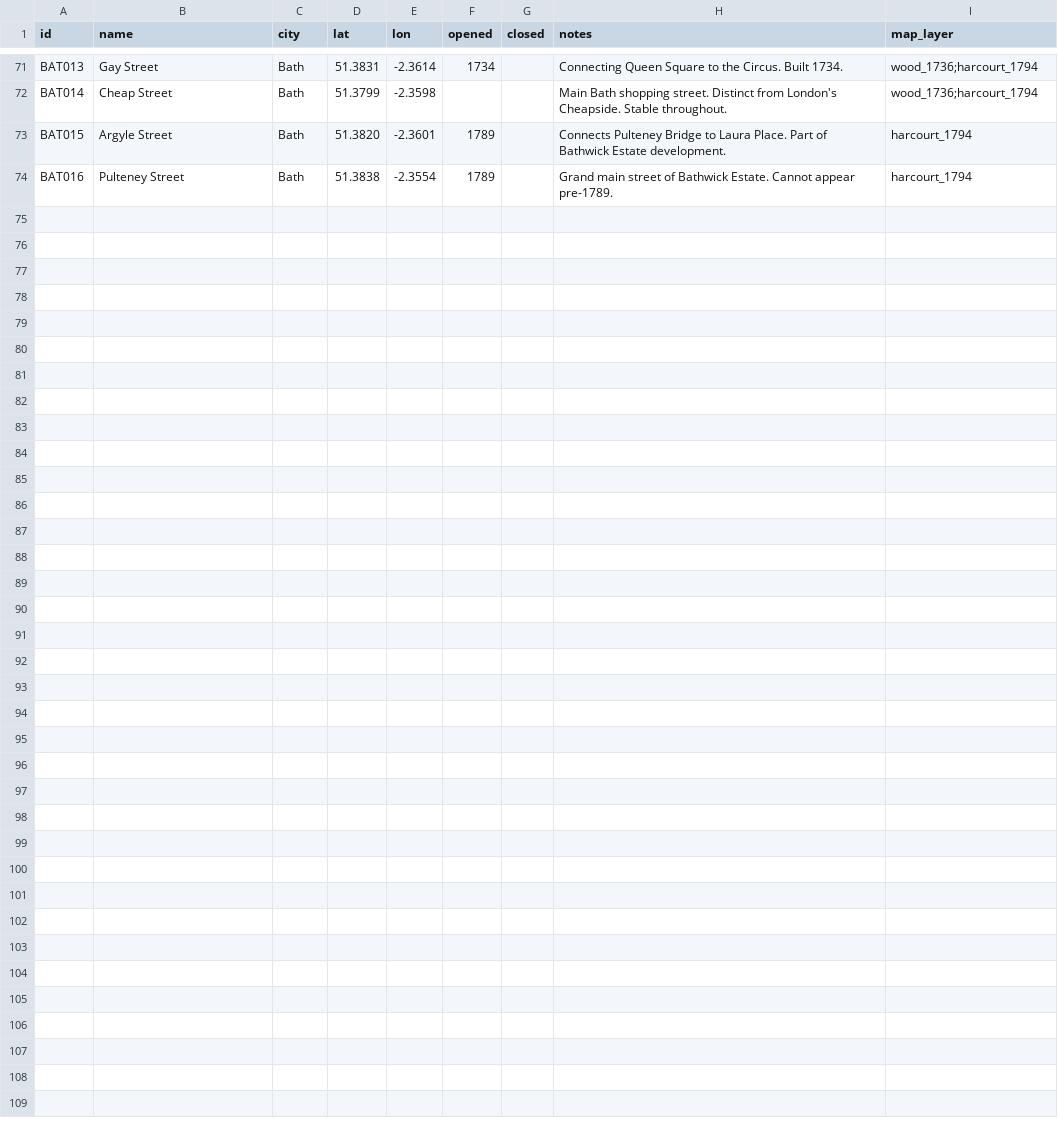
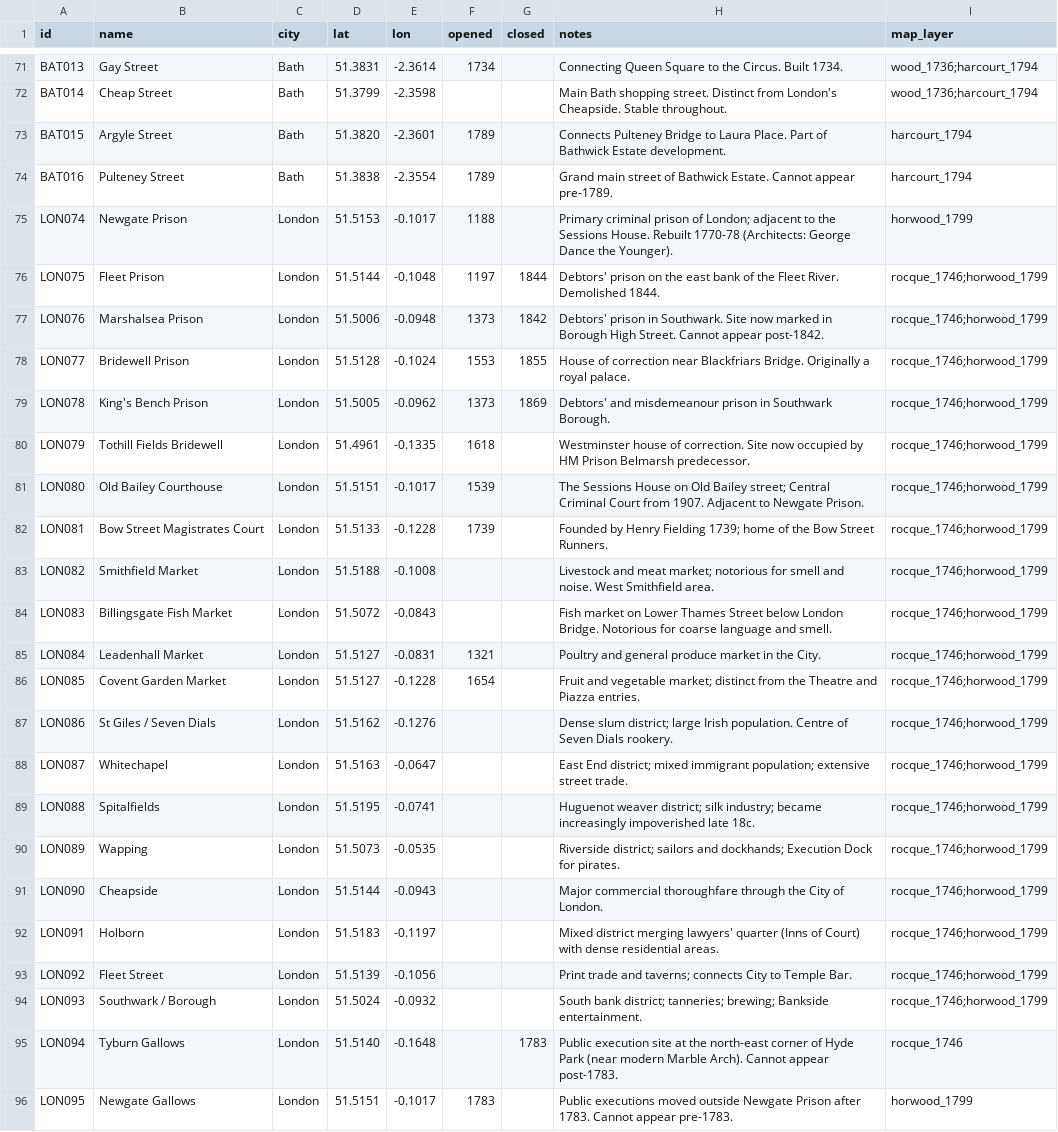
Before and after one commit to danwaterfield/DigHums, a CSV file: gazetteer/venues.csv, drawn as a sheet; only a part is shown, gaps mark what is left out.

```diff
--- a/gazetteer/venues.csv
+++ b/gazetteer/venues.csv
@@ -74 +74,23 @@ BAT015,Argyle Street,Bath,51.3820,-2.3601,1789,,Connects Pulteney Bridge to Laur
 BAT016,Pulteney Street,Bath,51.3838,-2.3554,1789,,Grand main street of Bathwick Estate. Cannot appear pre-1789.,harcourt_1794
+LON074,Newgate Prison,London,51.5153,-0.1017,1188,,Primary criminal prison of London; adjacent to the Sessions House. Rebuilt 1770-78 (Architects: George Dance the Younger).,horwood_1799
+LON075,Fleet Prison,London,51.5144,-0.1048,1197,1844,Debtors' prison on the east bank of the Fleet River. Demolished 1844.,rocque_1746;horwood_1799
+LON076,Marshalsea Prison,London,51.5006,-0.0948,1373,1842,Debtors' prison in Southwark. Site now marked in Borough High Street. Cannot appear post-1842.,rocque_1746;horwood_1799
+LON077,Bridewell Prison,London,51.5128,-0.1024,1553,1855,House of correction near Blackfriars Bridge. Originally a royal palace.,rocque_1746;horwood_1799
+LON078,King's Bench Prison,London,51.5005,-0.0962,1373,1869,Debtors' and misdemeanour prison in Southwark Borough.,rocque_1746;horwood_1799
+LON079,Tothill Fields Bridewell,London,51.4961,-0.1335,1618,,Westminster house of correction. Site now occupied by HM Prison Belmarsh predecessor.,rocque_1746;horwood_1799
+LON080,Old Bailey Courthouse,London,51.5151,-0.1017,1539,,The Sessions House on Old Bailey street; Central Criminal Court from 1907. Adjacent to Newgate Prison.,rocque_1746;horwood_1799
+LON081,Bow Street Magistrates Court,London,51.5133,-0.1228,1739,,Founded by Henry Fielding 1739; home of the Bow Street Runners.,rocque_1746;horwood_1799
+LON082,Smithfield Market,London,51.5188,-0.1008,,,Livestock and meat market; notorious for smell and noise. West Smithfield area.,rocque_1746;horwood_1799
+LON083,Billingsgate Fish Market,London,51.5072,-0.0843,,,Fish market on Lower Thames Street below London Bridge. Notorious for coarse language and smell.,rocque_1746;horwood_1799
+LON084,Leadenhall Market,London,51.5127,-0.0831,1321,,Poultry and general produce market in the City.,rocque_1746;horwood_1799
+LON085,Covent Garden Market,London,51.5127,-0.1228,1654,,Fruit and vegetable market; distinct from the Theatre and Piazza entries.,rocque_1746;horwood_1799
+LON086,St Giles / Seven Dials,London,51.5162,-0.1276,,,Dense slum district; large Irish population. Centre of Seven Dials rookery.,rocque_1746;horwood_1799
+LON087,Whitechapel,London,51.5163,-0.0647,,,East End district; mixed immigrant population; extensive street trade.,rocque_1746;horwood_1799
+LON088,Spitalfields,London,51.5195,-0.0741,,,Huguenot weaver district; silk industry; became increasingly impoverished late 18c.,rocque_1746;horwood_1799
+LON089,Wapping,London,51.5073,-0.0535,,,Riverside district; sailors and dockhands; Execution Dock for pirates.,rocque_1746;horwood_1799
+LON090,Cheapside,London,51.5144,-0.0943,,,Major commercial thoroughfare through the City of London.,rocque_1746;horwood_1799
+LON091,Holborn,London,51.5183,-0.1197,,,Mixed district merging lawyers' quarter (Inns of Court) with dense residential areas.,rocque_1746;horwood_1799
+LON092,Fleet Street,London,51.5139,-0.1056,,,Print trade and taverns; connects City to Temple Bar.,rocque_1746;horwood_1799
+LON093,Southwark / Borough,London,51.5024,-0.0932,,,South bank district; tanneries; brewing; Bankside entertainment.,rocque_1746;horwood_1799
+LON094,Tyburn Gallows,London,51.5140,-0.1648,,1783,Public execution site at the north-east corner of Hyde Park (near modern Marble Arch). Cannot appear post-1783.,rocque_1746
+LON095,Newgate Gallows,London,51.5151,-0.1017,1783,,Public executions moved outside Newgate Prison after 1783. Cannot appear pre-1783.,horwood_1799
```
Also changed, not shown: 1 other file.
